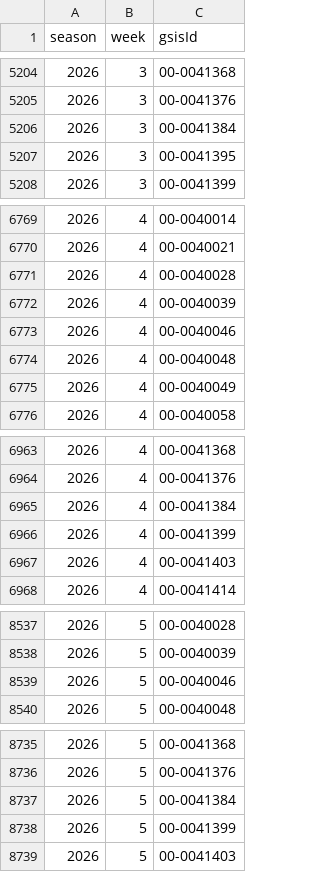
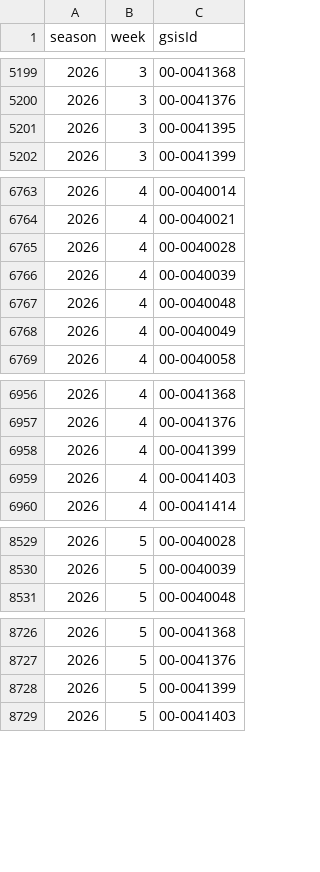
Before and after one commit to mattkindy/onlydrafts, a CSV file: data/curated/sleeperQuiet.csv, drawn as a sheet; only a part is shown, gaps mark what is left out; removed rows and columns are numbered as before the commit, all else as after; the diff covers the shown part only; the diff names each change by its address in the sheet, - before the commit and + after, or states it on an @@ line.

```diff
--- a/data/curated/sleeperQuiet.csv
+++ b/data/curated/sleeperQuiet.csv
-row 5206: 2026 | 3 | 00-0041384
-row 6773: 2026 | 4 | 00-0040046
-row 6965: 2026 | 4 | 00-0041384
-row 8539: 2026 | 5 | 00-0040046
-row 8737: 2026 | 5 | 00-0041384
```
Also changed, not shown: 2 added rows and 34 removed rows elsewhere in this file, data/curated/sleeperDefenceWeekly.csv, data/curated/sleeperStatus.csv, 7 other files.
